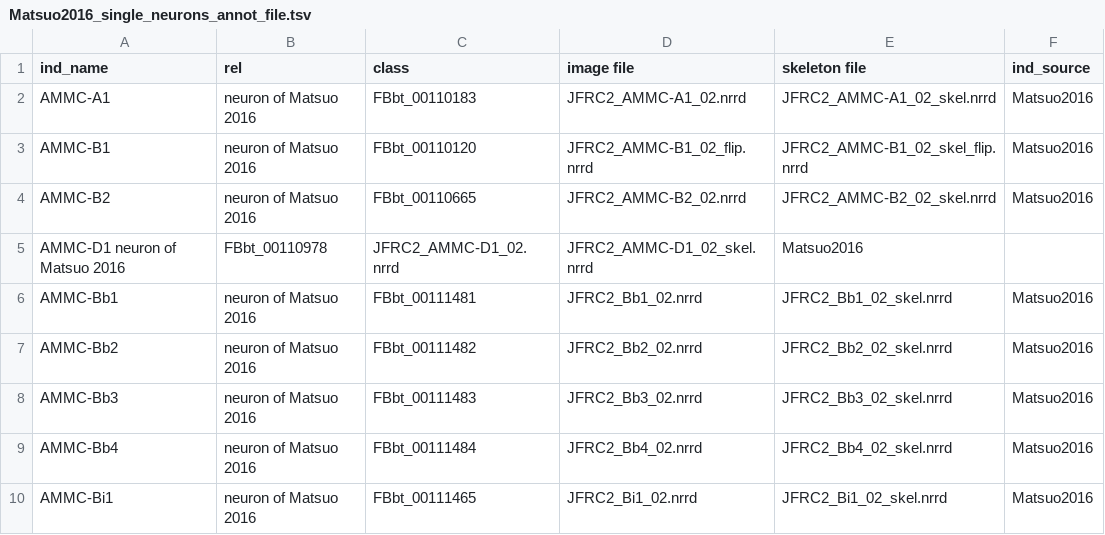
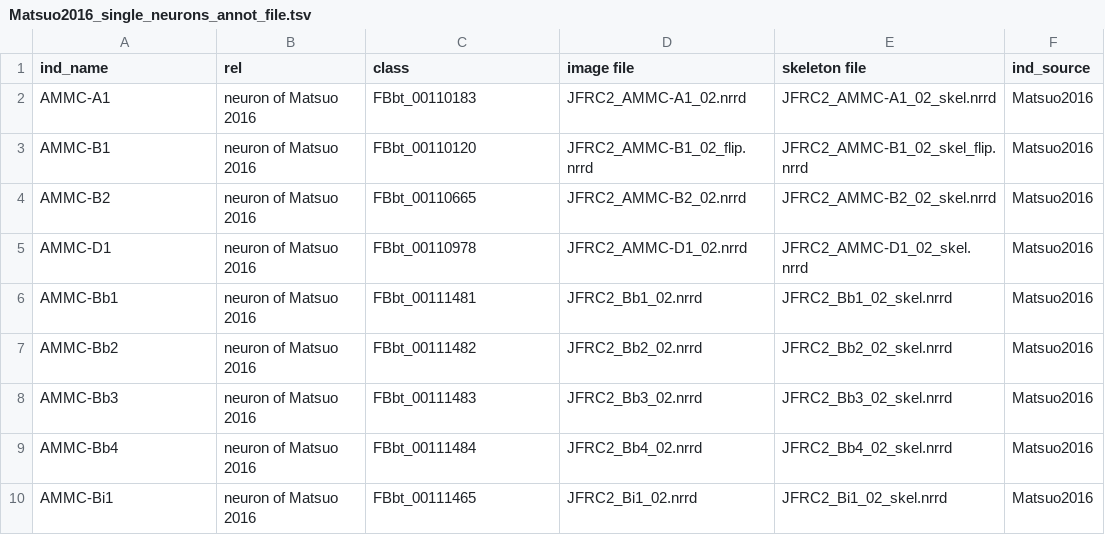
Before and after one commit to VirtualFlyBrain/VFB_owl, a TSV file: data/Matsuo2016_single_neurons_annot_file.tsv, drawn as a sheet; only a part is shown; removed rows and columns are numbered as before the commit, all else as after; the diff names each change by its address in the sheet, - before the commit and + after, or states it on an @@ line.

Commit message:
corrected tab in file

```diff
--- a/data/Matsuo2016_single_neurons_annot_file.tsv
+++ b/data/Matsuo2016_single_neurons_annot_file.tsv
-row 5: AMMC-D1 neuron of Matsuo 2016 | FBbt_00110978 | JFRC2_AMMC-D1_02.nrrd | JFRC2_AMMC-D1_02_skel.nrrd | Matsuo2016
+row 5: AMMC-D1 | neuron of Matsuo 2016 | FBbt_00110978 | JFRC2_AMMC-D1_02.nrrd | JFRC2_AMMC-D1_02_skel.nrrd | Matsuo2016
```
